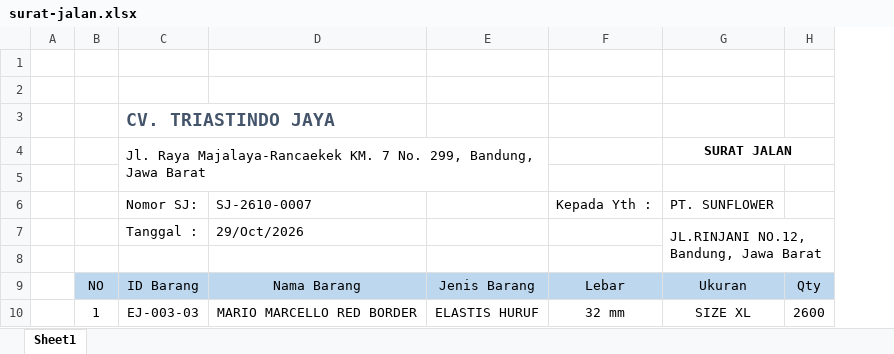
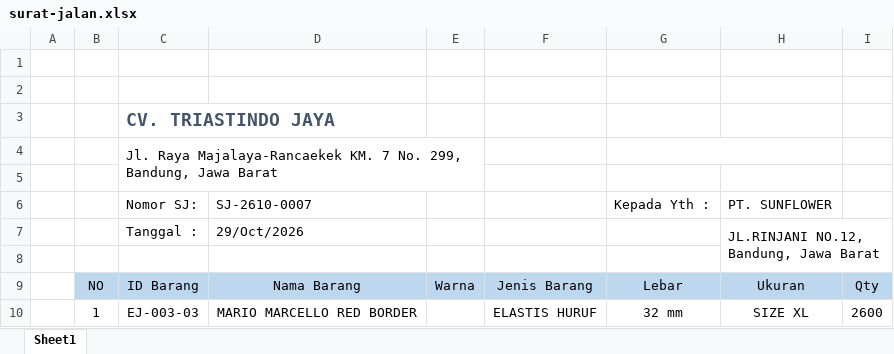
Before and after one commit to danurafa/inventory, an Excel workbook: assets/templates/surat-jalan.xlsx, sheet Sheet1, drawn as a sheet; values as stored, in another font and other column widths than the file's, no borders; charts and pictures not drawn; removed rows and columns are numbered as before the commit, all else as after; the diff names each change by its address in the sheet, - before the commit and + after, or states it on an @@ line.

Commit message:
feat: warna barang di form, tabel, cetak, dan Excel SJ

```diff
--- a/assets/templates/surat-jalan.xlsx (sheet Sheet1)
+++ b/assets/templates/surat-jalan.xlsx (sheet Sheet1)
+column E, row 9: Warna
-C4:E5 merged
+C4:E5 merged
+G4:H4 merged
-H4: SURAT JALAN
+H4: (empty)
-G4:H4 merged
```
Also changed, not shown: 6 other files.
